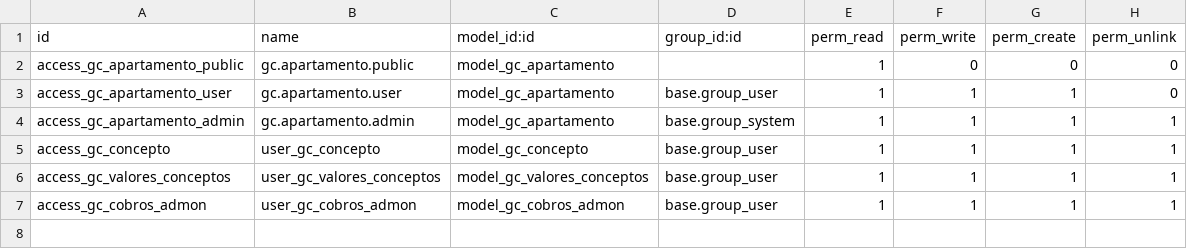
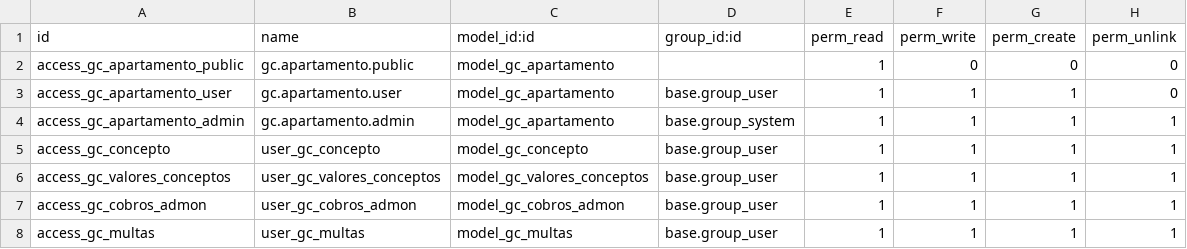
Before and after one commit to Ddnny1973/odoo, a CSV file: gc_apartamentos/security/ir.model.access.csv, drawn as a sheet.

Commit message:
Organizando visualización de menu de multas en manifiesto y adecuando permisos

```diff
--- a/gc_apartamentos/security/ir.model.access.csv
+++ b/gc_apartamentos/security/ir.model.access.csv
@@ -7 +7,2 @@ access_gc_valores_conceptos,user_gc_valores_conceptos,model_gc_valores_conceptos
 access_gc_cobros_admon,user_gc_cobros_admon,model_gc_cobros_admon,base.group_user,1,1,1,1
+access_gc_multas,user_gc_multas,model_gc_multas,base.group_user,1,1,1,1
```
Also changed, not shown: 1 other file.
